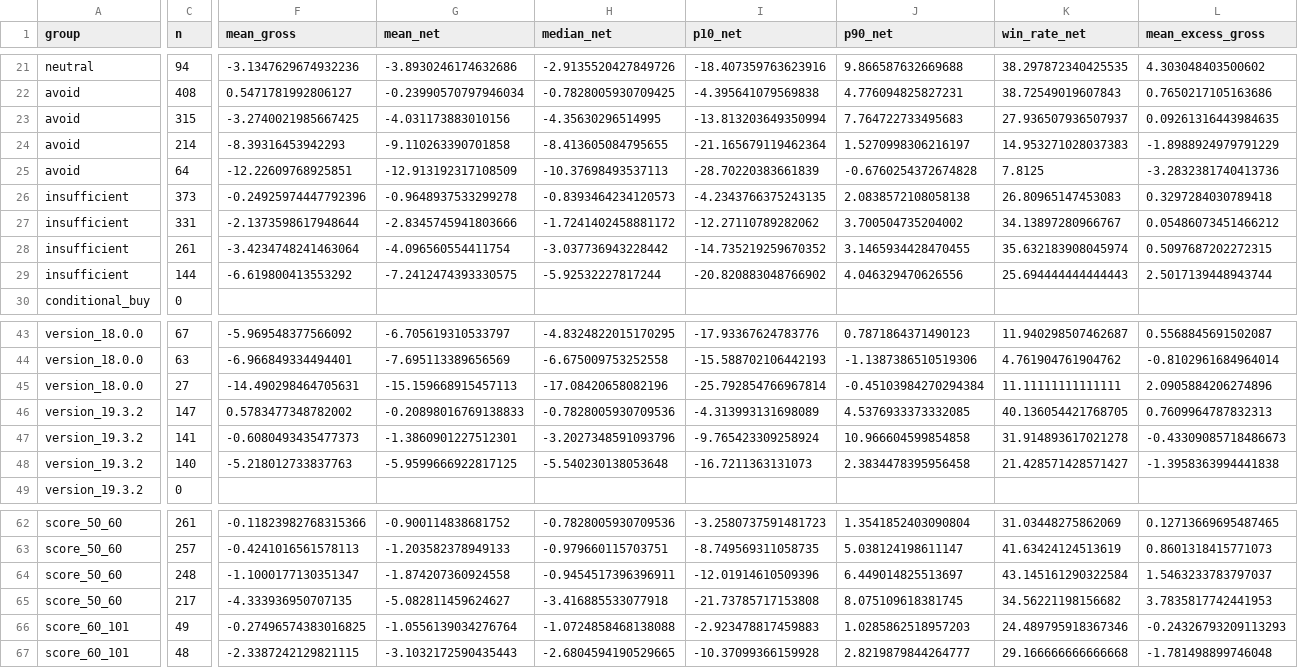
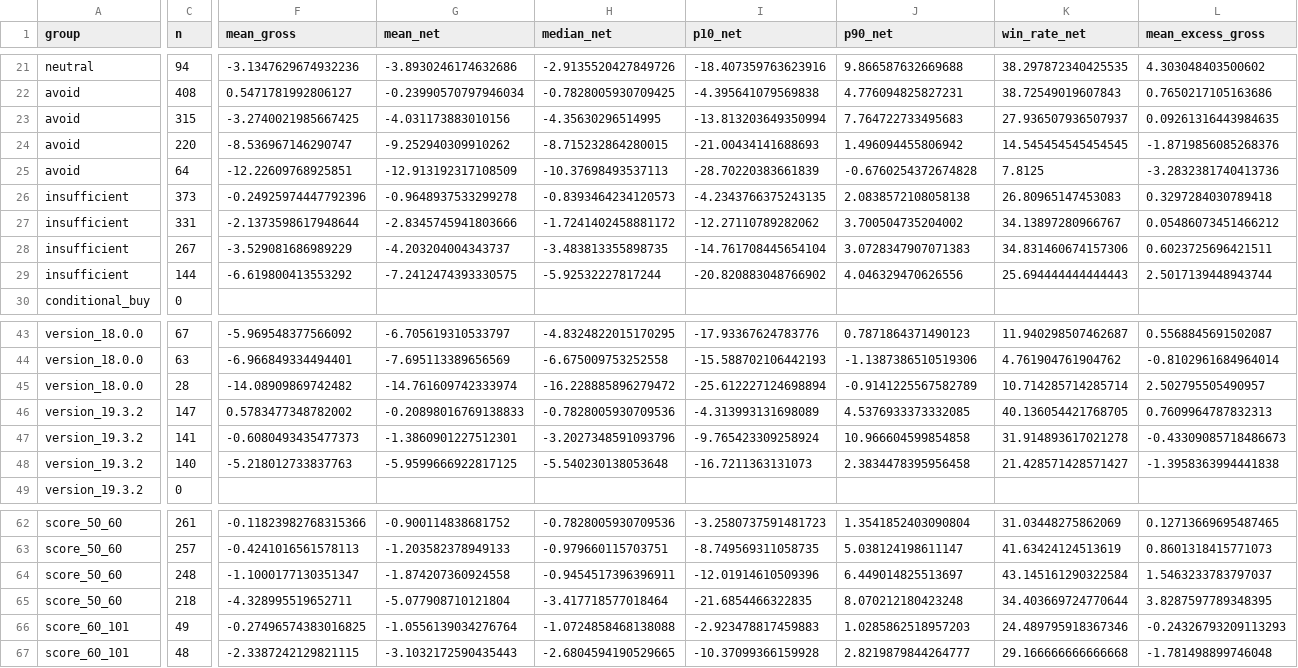
Before and after one commit to flyree140/GPT_stocklab, a CSV file: data/evaluation/03_group_summary.csv, drawn as a sheet; only a part is shown, gaps mark what is left out; removed rows and columns are numbered as before the commit, all else as after; rows hold the shown columns only; the diff covers the shown part only; the diff names each change by its address in the sheet, - before the commit and + after, or states it on an @@ line.

```diff
--- a/data/evaluation/03_group_summary.csv
+++ b/data/evaluation/03_group_summary.csv
-row 24: avoid | 214 | -8.39316453942293 | -9.110263390701858 | -8.413605084795655 | -21.165679119462364 | 1.5270998306216197 | 14.953271028037383 | -1.8988924979791229
+row 24: avoid | 220 | -8.536967146290747 | -9.252940309910262 | -8.715232864280015 | -21.00434141688693 | 1.496094455806942 | 14.545454545454545 | -1.8719856085268376
-C28 (n): 261
+C28 (n): 267
-F28 (mean_gross): -3.4234748241463064
+F28 (mean_gross): -3.529081686989229
-G28 (mean_net): -4.096560554411754
+G28 (mean_net): -4.203204004343737
-H28 (median_net): -3.037736943228442
+H28 (median_net): -3.483813355898735
-I28 (p10_net): -14.735219259670352
+I28 (p10_net): -14.761708445654104
-J28 (p90_net): 3.1465934428470455
+J28 (p90_net): 3.0728347907071383
-K28 (win_rate_net): 35.632183908045974
+K28 (win_rate_net): 34.831460674157306
-L28 (mean_excess_gross): 0.5097687202272315
+L28 (mean_excess_gross): 0.6023725696421511
-C45 (n): 27
+C45 (n): 28
-F45 (mean_gross): -14.490298464705631
+F45 (mean_gross): -14.08909869742482
-G45 (mean_net): -15.159668915457113
+G45 (mean_net): -14.761609742333974
-H45 (median_net): -17.08420658082196
+H45 (median_net): -16.228885896279472
-I45 (p10_net): -25.792854766967814
+I45 (p10_net): -25.612227124698894
-J45 (p90_net): -0.45103984270294384
+J45 (p90_net): -0.9141225567582789
-K45 (win_rate_net): 11.11111111111111
+K45 (win_rate_net): 10.714285714285714
-L45 (mean_excess_gross): 2.0905884206274896
+L45 (mean_excess_gross): 2.502795505490957
-C65 (n): 217
+C65 (n): 218
-F65 (mean_gross): -4.333936950707135
+F65 (mean_gross): -4.328995519652711
-G65 (mean_net): -5.082811459624627
+G65 (mean_net): -5.077908710121804
-H65 (median_net): -3.416885533077918
+H65 (median_net): -3.417718577018464
-I65 (p10_net): -21.73785717153808
+I65 (p10_net): -21.6854466322835
-J65 (p90_net): 8.075109618381745
+J65 (p90_net): 8.070212180423248
-K65 (win_rate_net): 34.56221198156682
+K65 (win_rate_net): 34.403669724770644
-L65 (mean_excess_gross): 3.7835817742441953
+L65 (mean_excess_gross): 3.8287597789348395
```
Also changed, not shown: 1 added row, 1 removed row and 80 edited cells elsewhere in this file, data/evaluation/05_unresolved_latest_signals.csv, 10 other files.
